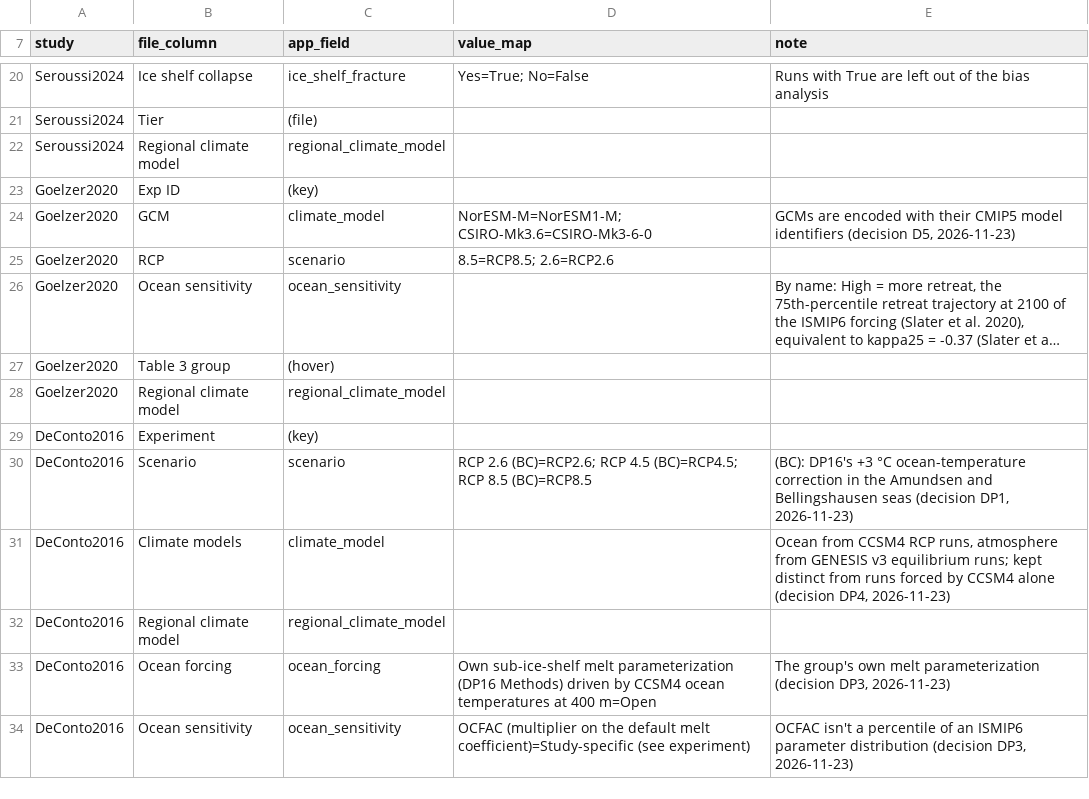
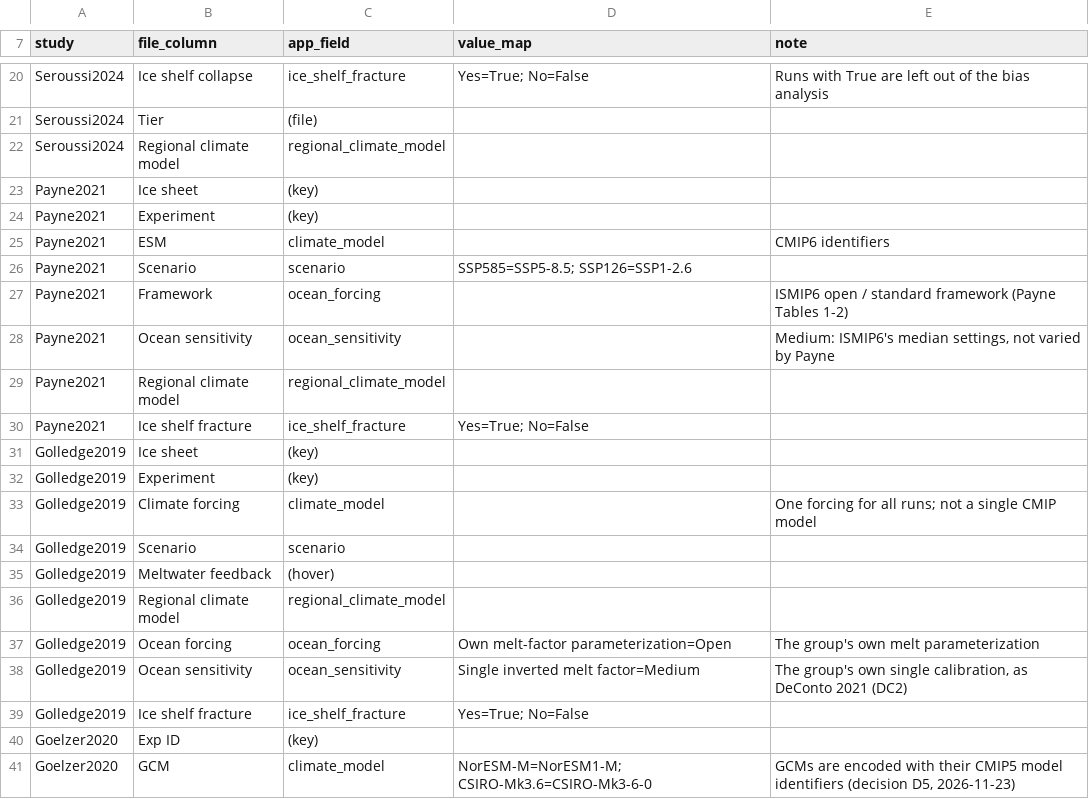
Before and after one commit to tbartholomaus/ice_sheet_simulation_explorer, a CSV file: dash_app/metadata/experiment_columns.csv, drawn as a sheet; only a part is shown, gaps mark what is left out; the shorter side is filled out with more unchanged rows; long unchanged cells end in …; the diff names each change by its address in the sheet, - before the commit and + after, or states it on an @@ line.

```diff
--- a/dash_app/metadata/experiment_columns.csv
+++ b/dash_app/metadata/experiment_columns.csv
+row 23: Payne2021 | Ice sheet | (key)
+row 24: Payne2021 | Experiment | (key)
+row 25: Payne2021 | ESM | climate_model |  | CMIP6 identifiers
+row 26: Payne2021 | Scenario | scenario | SSP585=SSP5-8.5; SSP126=SSP1-2.6
+row 27: Payne2021 | Framework | ocean_forcing |  | ISMIP6 open / standard framework (Payne Tables 1-2)
+row 28: Payne2021 | Ocean sensitivity | ocean_sensitivity |  | Medium: ISMIP6's median settings, not varied by Payne
+row 29: Payne2021 | Regional climate model | regional_climate_model
+row 30: Payne2021 | Ice shelf fracture | ice_shelf_fracture | Yes=True; No=False
+row 31: Golledge2019 | Ice sheet | (key)
+row 32: Golledge2019 | Experiment | (key)
+row 33: Golledge2019 | Climate forcing | climate_model |  | One forcing for all runs; not a single CMIP model
+row 34: Golledge2019 | Scenario | scenario
+row 35: Golledge2019 | Meltwater feedback | (hover)
+row 36: Golledge2019 | Regional climate model | regional_climate_model
+row 37: Golledge2019 | Ocean forcing | ocean_forcing | Own melt-factor parameterization=Open | The group's own melt parameterization
+row 38: Golledge2019 | Ocean sensitivity | ocean_sensitivity | Single inverted melt factor=Medium | The group's own single calibration, as DeConto 2021 (DC2)
+row 39: Golledge2019 | Ice shelf fracture | ice_shelf_fracture | Yes=True; No=False
```
Also changed, not shown: 15 other files.
